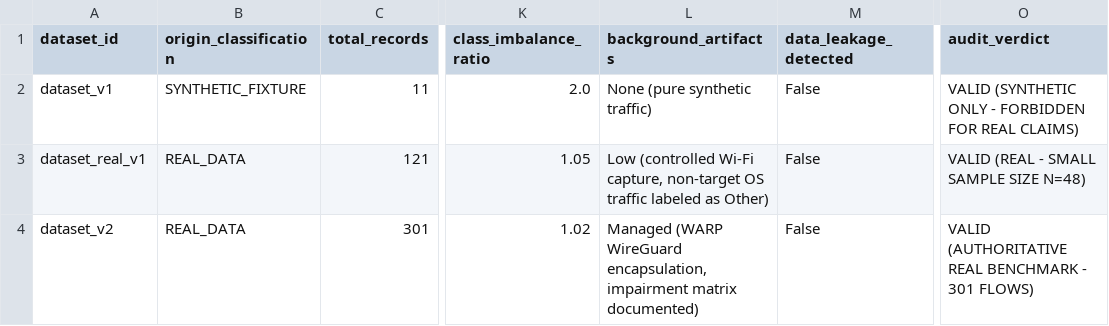
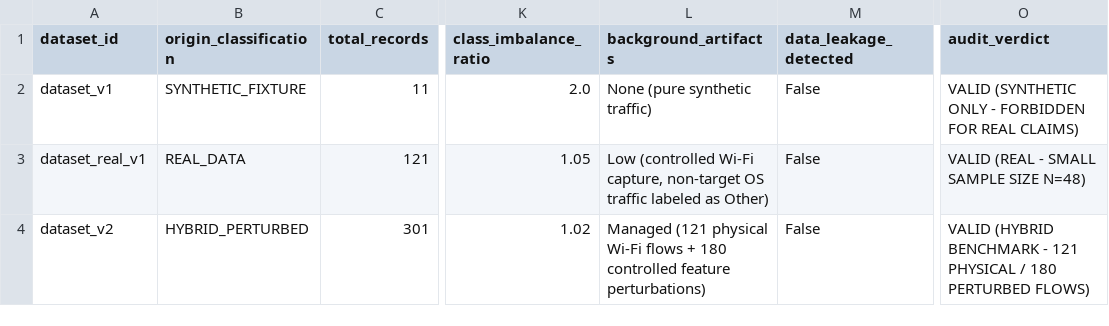
Before and after one commit to rishik1072/encrypted-traffic-classification-UROP, a CSV file: results/tables/research_dataset_quality.csv, drawn as a sheet; only a part is shown, gaps mark what is left out; the diff names each change by its address in the sheet, - before the commit and + after, or states it on an @@ line.

```diff
--- a/results/tables/research_dataset_quality.csv
+++ b/results/tables/research_dataset_quality.csv
-B4 (origin_classification): REAL_DATA
+B4 (origin_classification): HYBRID_PERTURBED
-L4 (background_artifacts): Managed (WARP WireGuard encapsulation, impairment matrix documented)
+L4 (background_artifacts): Managed (121 physical Wi-Fi flows + 180 controlled feature perturbations)
-O4 (audit_verdict): VALID (AUTHORITATIVE REAL BENCHMARK - 301 FLOWS)
+O4 (audit_verdict): VALID (HYBRID BENCHMARK - 121 PHYSICAL / 180 PERTURBED FLOWS)
```
Also changed, not shown: results/tables/research_dataset_inventory.csv, 33 other files.
